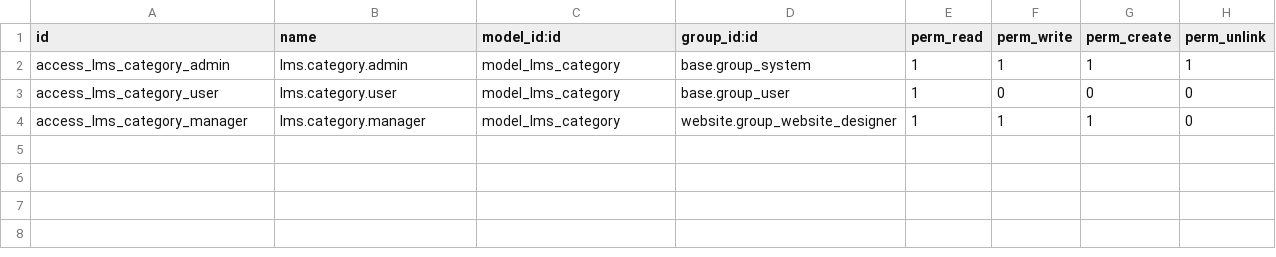
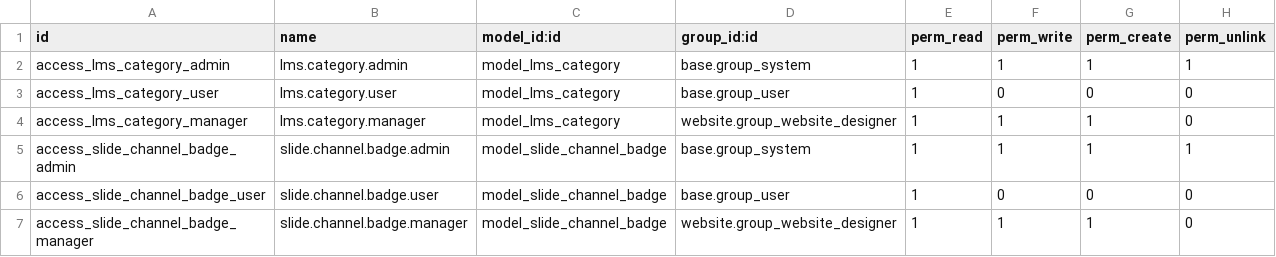
Before and after one commit to Maelstrom87/poc_odoo, a CSV file: custom_lms_categories_owl/security/ir.model.access.csv, drawn as a sheet; the diff names each change by its address in the sheet, - before the commit and + after, or states it on an @@ line.

Commit message:
badge. cta
cfr readme

```diff
--- a/custom_lms_categories_owl/security/ir.model.access.csv
+++ b/custom_lms_categories_owl/security/ir.model.access.csv
+row 5: access_slide_channel_badge_admin | slide.channel.badge.admin | model_slide_channel_badge | base.group_system | 1 | 1 | 1 | 1
+row 6: access_slide_channel_badge_user | slide.channel.badge.user | model_slide_channel_badge | base.group_user | 1 | 0 | 0 | 0
+row 7: access_slide_channel_badge_manager | slide.channel.badge.manager | model_slide_channel_badge | website.group_website_designer | 1 | 1 | 1 | 0
```
Also changed, not shown: 5 other files.
